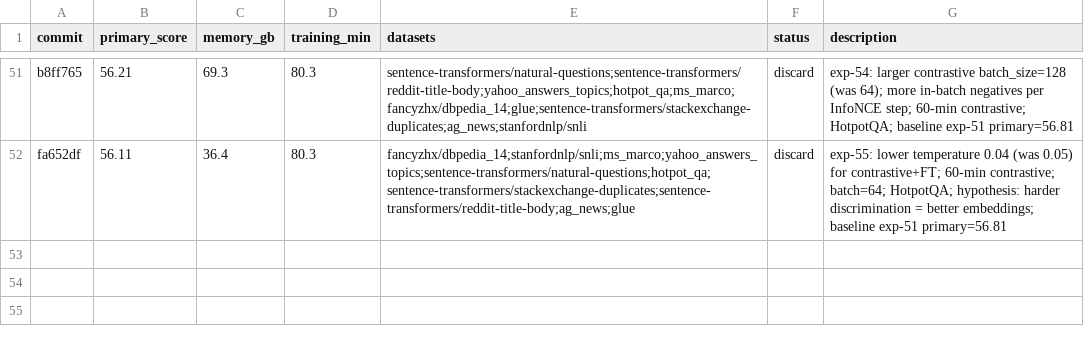
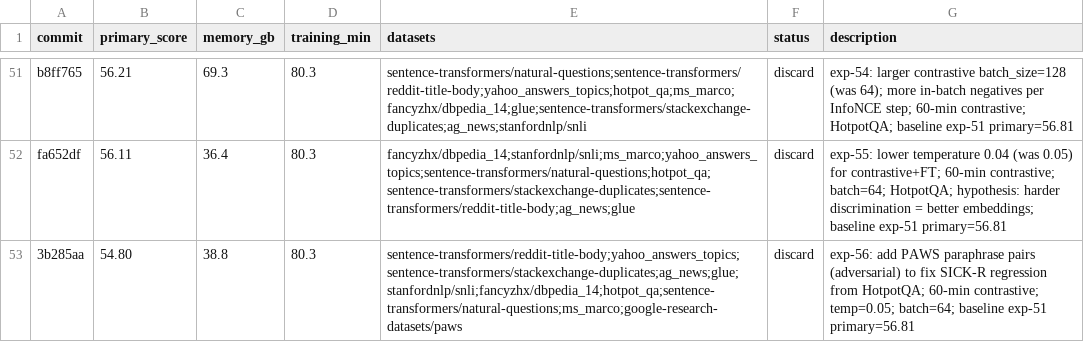
Before and after one commit to pierretokns/autoresearch-embed, a TSV file: results.tsv, drawn as a sheet; only a part is shown, gaps mark what is left out; the diff names each change by its address in the sheet, - before the commit and + after, or states it on an @@ line.

Commit message:
result: discard exp-56: add PAWS paraphrase pairs (adversarial) to fix SICK-R regression from HotpotQA; 60-min contrastive; temp=0.05; batch=64; baseline exp-51 primary=56.81

```diff
--- a/results.tsv
+++ b/results.tsv
+row 53: 3b285aa | 54.80 | 38.8 | 80.3 | sentence-transformers/reddit-title-body;yahoo_answers_topics;sentence-transformers/stackexchange-duplicates;ag_news;glue;stanfordnlp/snli;fancyzhx/dbpedia_14;hotpot_qa;sentence-transformers/natural-questions;ms_marco;google-research-datasets/paws | discard | exp-56: add PAWS paraphrase pairs (adversarial) to fix SICK-R regression from HotpotQA; 60-min contrastive; temp=0.05; batch=64; baseline exp-51 primary=56.81
```
Also changed, not shown: 1 other file.
